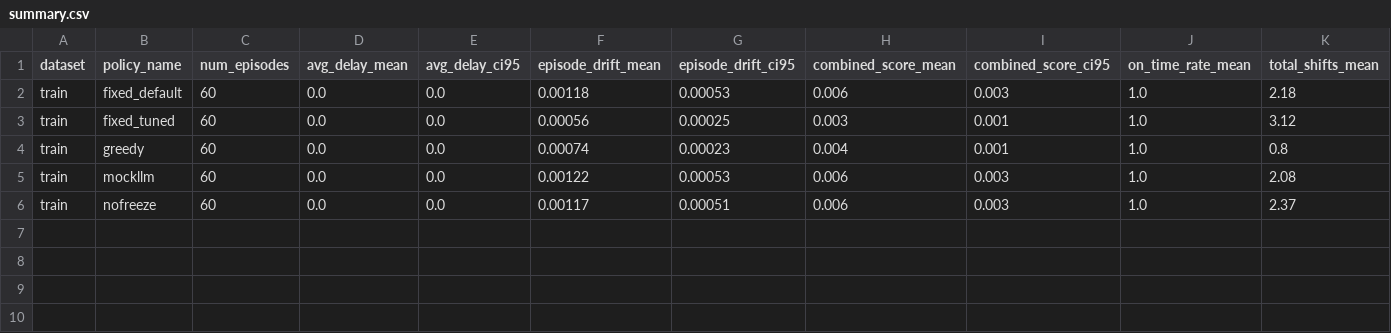
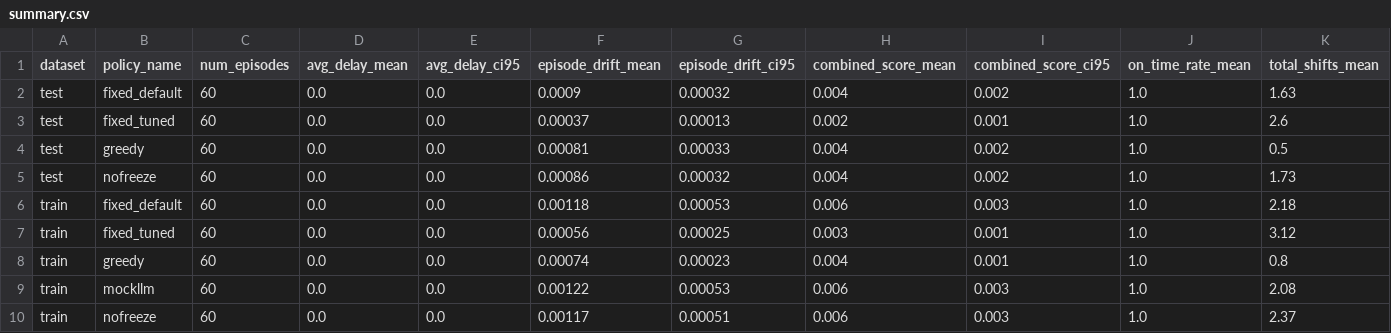
Before and after one commit to liuyy2/LLMpaicheng1, a CSV file: results_1/summary.csv, drawn as a sheet; only a part is shown; rows hold the shown columns only; the diff names each change by its address in the sheet, - before the commit and + after, or states it on an @@ line.

```diff
--- a/results_1/summary.csv
+++ b/results_1/summary.csv
+row 2: test | fixed_default | 60 | 0.0 | 0.0 | 0.0009 | 0.00032 | 0.004 | 0.002 | 1.0 | 1.63
+row 3: test | fixed_tuned | 60 | 0.0 | 0.0 | 0.00037 | 0.00013 | 0.002 | 0.001 | 1.0 | 2.6
+row 4: test | greedy | 60 | 0.0 | 0.0 | 0.00081 | 0.00033 | 0.004 | 0.002 | 1.0 | 0.5
+row 5: test | nofreeze | 60 | 0.0 | 0.0 | 0.00086 | 0.00032 | 0.004 | 0.002 | 1.0 | 1.73
```
Also changed, not shown: 57 other files.
